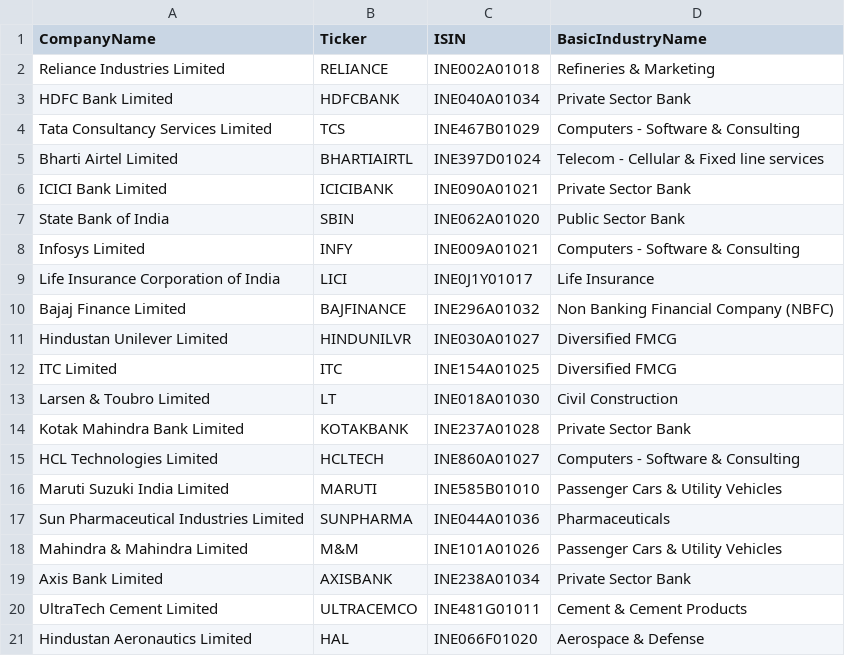
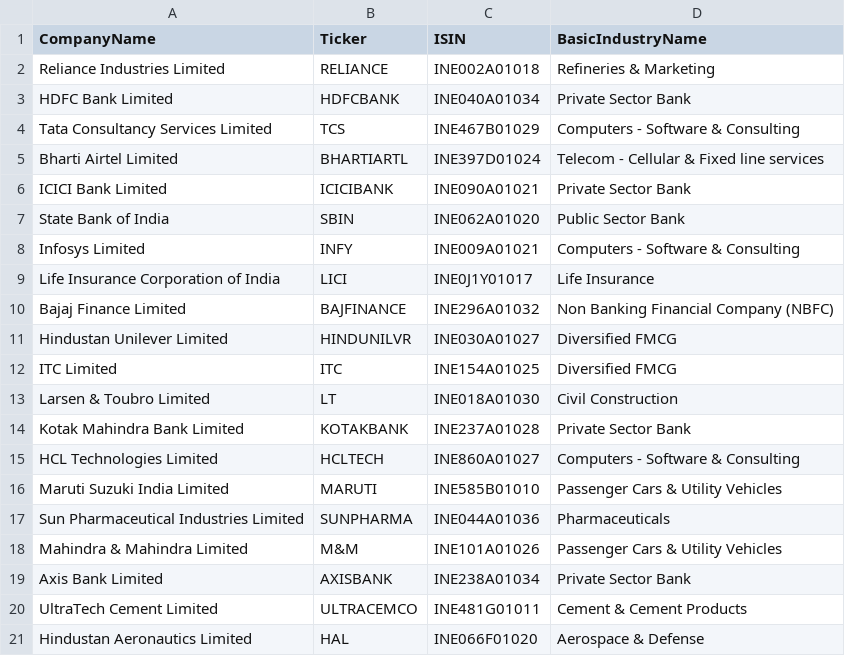
Before and after one commit to QuantiFi-Copilot/Macro_Copilot, a CSV file: QuantFinanceProject/earnings_agent/ingestion/nse_classification/company_industry_map.csv, drawn as a sheet.

```diff
--- a/QuantFinanceProject/earnings_agent/ingestion/nse_classification/company_industry_map.csv
+++ b/QuantFinanceProject/earnings_agent/ingestion/nse_classification/company_industry_map.csv
@@ -4,3 +4,3 @@ HDFC Bank Limited,HDFCBANK,INE040A01034,Private Sector Bank
 Tata Consultancy Services Limited ,TCS,INE467B01029,Computers - Software & Consulting
-Bharti Airtel Limited ,BHARTIAIRTL,INE397D01024,Telecom - Cellular & Fixed line services
+Bharti Airtel Limited ,BHARTIARTL,INE397D01024,Telecom - Cellular & Fixed line services
 ICICI Bank Limited ,ICICIBANK,INE090A01021,Private Sector Bank
```
Also changed, not shown: 12 other files.
